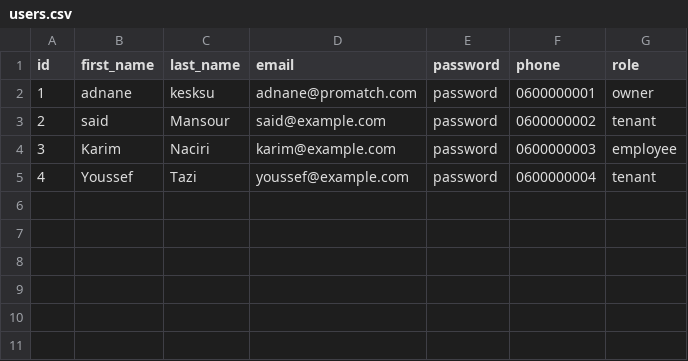
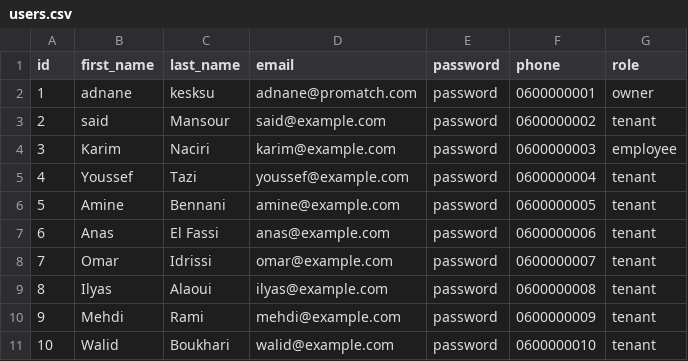
Before and after one commit to Adnane-x87/ProMatch, a CSV file: ProMatch/database/dataCSV/users.csv, drawn as a sheet; the diff names each change by its address in the sheet, - before the commit and + after, or states it on an @@ line.

```diff
--- a/ProMatch/database/dataCSV/users.csv
+++ b/ProMatch/database/dataCSV/users.csv
+row 6: 5 | Amine | Bennani | amine@example.com | password | 0600000005 | tenant
+row 7: 6 | Anas | El Fassi | anas@example.com | password | 0600000006 | tenant
+row 8: 7 | Omar | Idrissi | omar@example.com | password | 0600000007 | tenant
+row 9: 8 | Ilyas | Alaoui | ilyas@example.com | password | 0600000008 | tenant
+row 10: 9 | Mehdi | Rami | mehdi@example.com | password | 0600000009 | tenant
+row 11: 10 | Walid | Boukhari | walid@example.com | password | 0600000010 | tenant
```
Also changed, not shown: ProMatch/database/dataCSV/reservations.csv, 21 other files.
